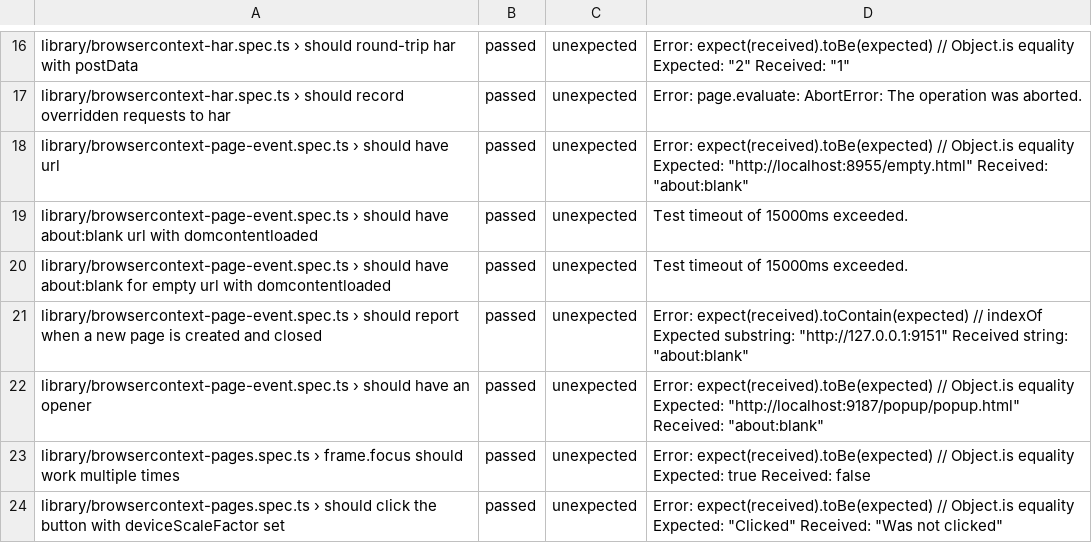
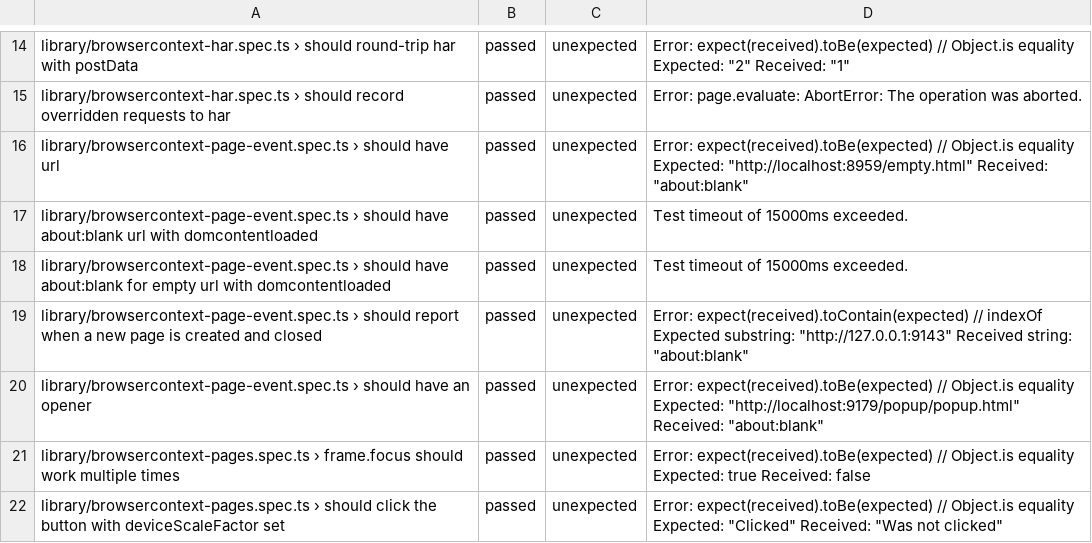
Before and after one commit to firefox-devtools/playwright-bidi-dashboard, a CSV file: latest.csv, drawn as a sheet; only a part is shown, gaps mark what is left out; the diff covers the shown part only.

```diff
--- a/latest.csv
+++ b/latest.csv
@@ -17,7 +15,7 @@ library/browsercontext-har.spec.ts › should round-trip har with postData,passe
 library/browsercontext-har.spec.ts › should record overridden requests to har,passed,unexpected,Error: page.evaluate: AbortError: The operation was aborted.
-library/browsercontext-page-event.spec.ts › should have url,passed,unexpected,"Error: expect(received).toBe(expected) // Object.is equality Expected: ""http://localhost:8955/empty.html"" Received: ""about:blank"""
+library/browsercontext-page-event.spec.ts › should have url,passed,unexpected,"Error: expect(received).toBe(expected) // Object.is equality Expected: ""http://localhost:8959/empty.html"" Received: ""about:blank"""
 library/browsercontext-page-event.spec.ts › should have about:blank url with domcontentloaded,passed,unexpected,Test timeout of 15000ms exceeded.
 library/browsercontext-page-event.spec.ts › should have about:blank for empty url with domcontentloaded,passed,unexpected,Test timeout of 15000ms exceeded.
-library/browsercontext-page-event.spec.ts › should report when a new page is created and closed,passed,unexpected,"Error: expect(received).toContain(expected) // indexOf Expected substring: ""http://127.0.0.1:9151"" Received string: ""about:blank"""
-library/browsercontext-page-event.spec.ts › should have an opener,passed,unexpected,"Error: expect(received).toBe(expected) // Object.is equality Expected: ""http://localhost:9187/popup/popup.html"" Received: ""about:blank"""
+library/browsercontext-page-event.spec.ts › should report when a new page is created and closed,passed,unexpected,"Error: expect(received).toContain(expected) // indexOf Expected substring: ""http://127.0.0.1:9143"" Received string: ""about:blank"""
+library/browsercontext-page-event.spec.ts › should have an opener,passed,unexpected,"Error: expect(received).toBe(expected) // Object.is equality Expected: ""http://localhost:9179/popup/popup.html"" Received: ""about:blank"""
 library/browsercontext-pages.spec.ts › frame.focus should work multiple times,passed,unexpected,Error: expect(received).toBe(expected) // Object.is equality Expected: true Received: false
```
Also changed, not shown: 2 added rows, 10 removed rows and 8 edited cells elsewhere in this file, 4 other files.
